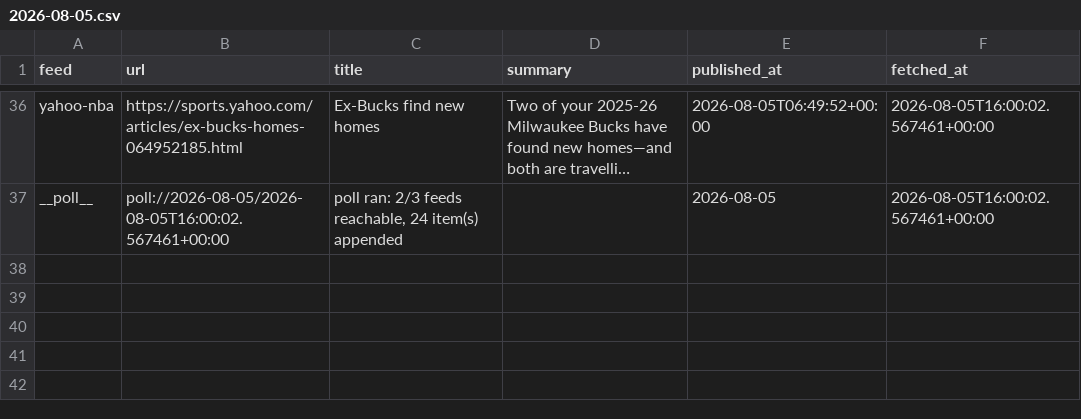
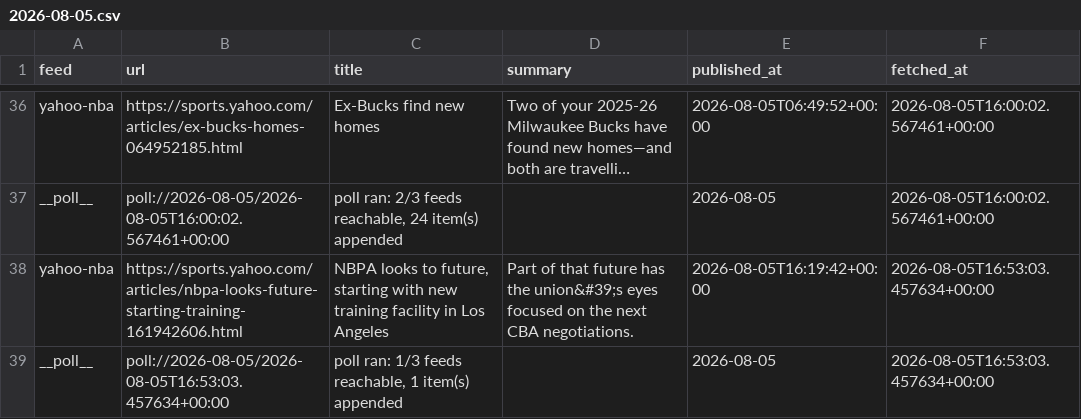
Before and after one commit to calvingtf/Mico-NBA, a CSV file: archive/rss/2026-08-05.csv, drawn as a sheet; only a part is shown, gaps mark what is left out; long unchanged cells end in …; the diff names each change by its address in the sheet, - before the commit and + after, or states it on an @@ line.

```diff
--- a/archive/rss/2026-08-05.csv
+++ b/archive/rss/2026-08-05.csv
+row 38: yahoo-nba | https://sports.yahoo.com/articles/nbpa-looks-future-starting-training-161942606.html | NBPA looks to future, starting with new training facility in Los Angeles | Part of that future has the union&#39;s eyes focused on the next CBA negotiations. | 2026-08-05T16:19:42+00:00 | 2026-08-05T16:53:03.457634+00:00
+row 39: __poll__ | poll://2026-08-05/2026-08-05T16:53:03.457634+00:00 | poll ran: 1/3 feeds reachable, 1 item(s) appended |  | 2026-08-05 | 2026-08-05T16:53:03.457634+00:00
```
